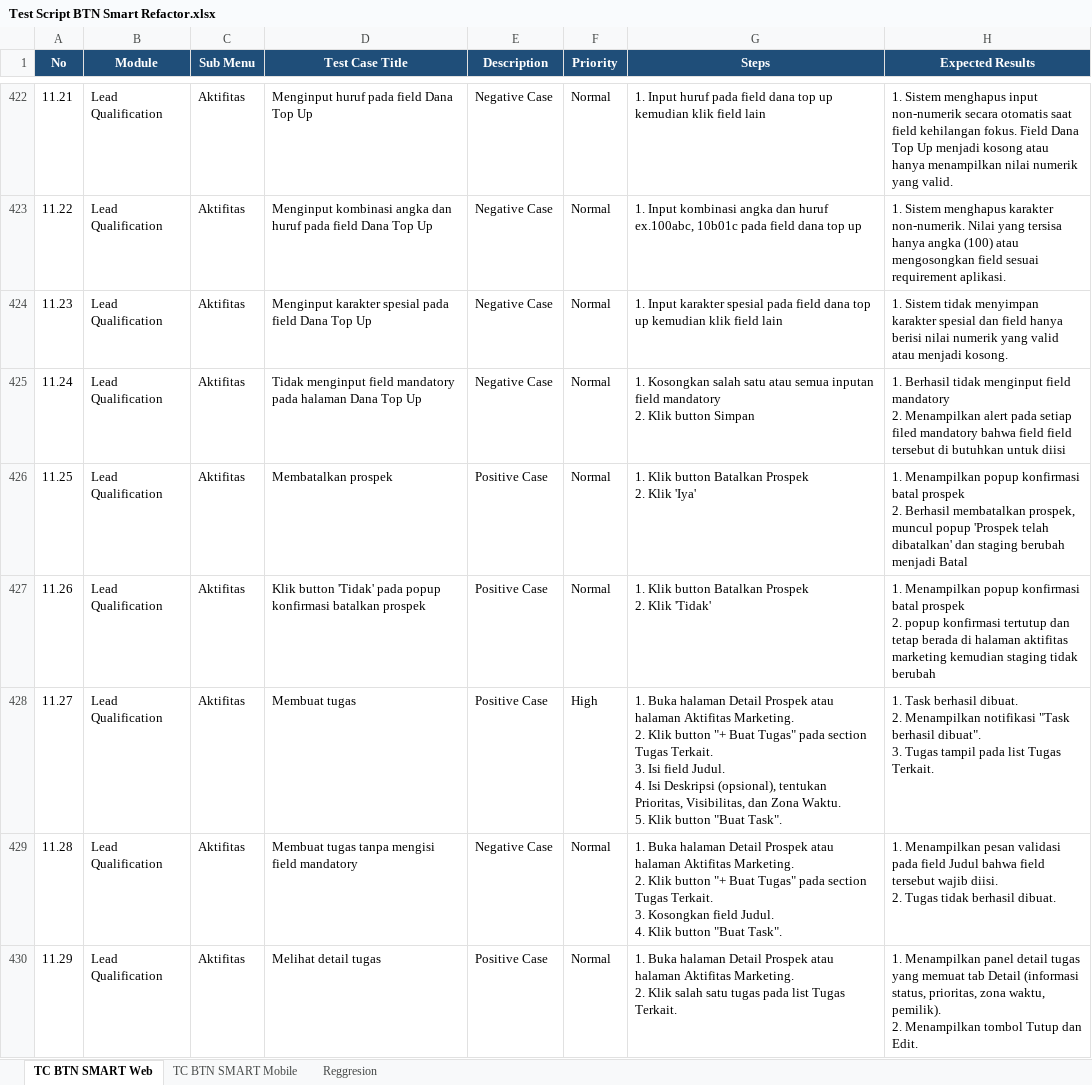
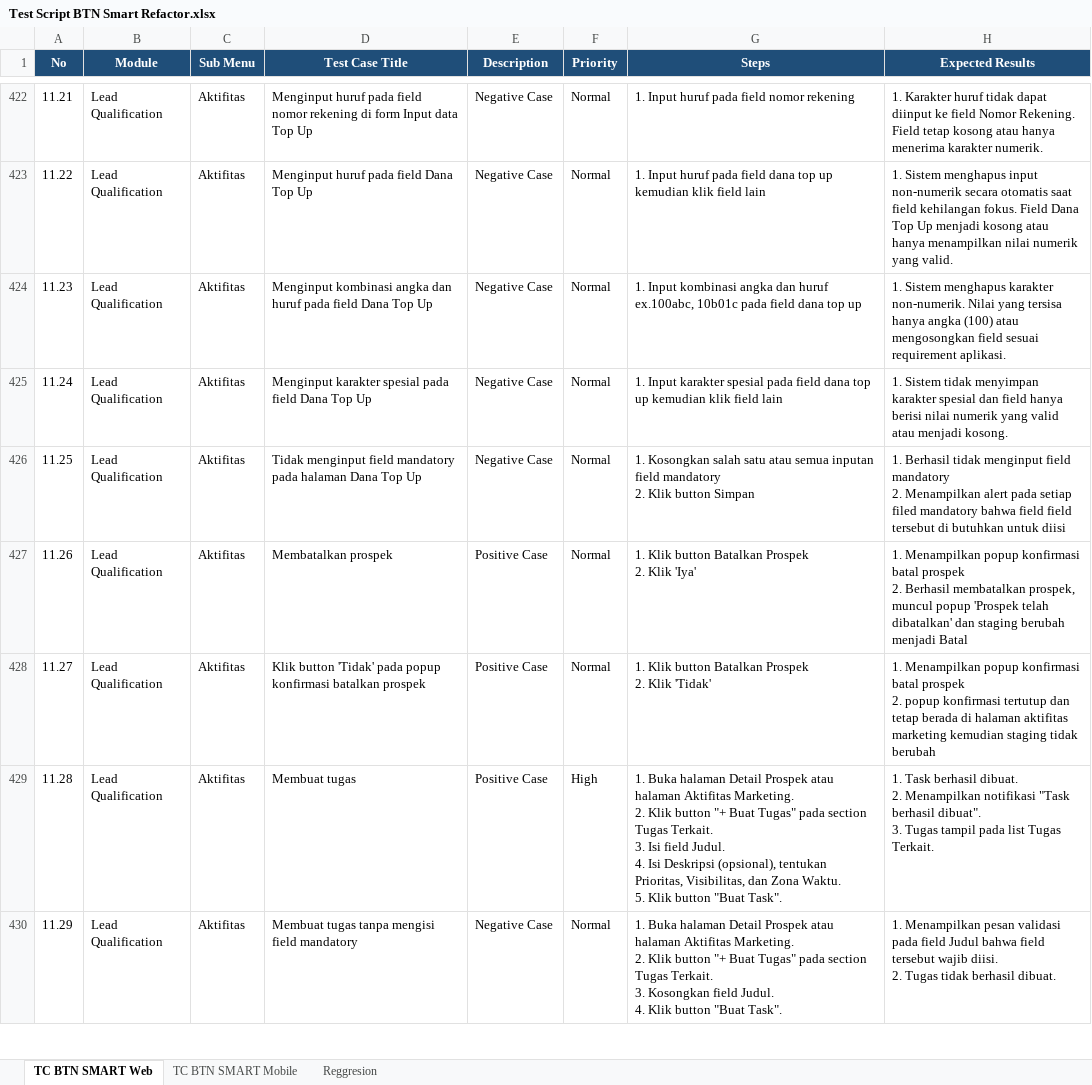
Before and after one commit to muhammaddanihaikal/btn-smart-refactor, an Excel workbook: Test Script/Test Script BTN Smart Refactor.xlsx, sheet TC BTN SMART Web, drawn as a sheet; only a part is shown, gaps mark what is left out; values as stored, in another font and other column widths than the file's, no borders; ↵ is a line break in a cell; the diff covers the shown part only; the diff names each change by its address in the sheet, - before the commit and + after, or states it on an @@ line.

```diff
--- a/Test Script/Test Script BTN Smart Refactor.xlsx (sheet TC BTN SMART Web)
+++ b/Test Script/Test Script BTN Smart Refactor.xlsx (sheet TC BTN SMART Web)
-D422 (Test Case Title): …pada field Dana Top Up
+D422 (Test Case Title): …pada field nomor rekening di form Input data Top Up
-G422 (Steps): …pada field dana top up kemudian klik field lain
+G422 (Steps): …pada field nomor rekening
-H422 (Expected Results): 1. Sistem menghapus input non-numerik secara otomatis saat field kehilangan fokus. Field Dana Top Up menjadi kosong atau hanya menampilkan nilai numerik yang valid.
+H422 (Expected Results): 1. Karakter huruf tidak dapat diinput ke field Nomor Rekening. Field tetap kosong atau hanya menerima karakter numerik.
-D423 (Test Case Title): Menginput kombinasi angka dan huruf pada…
+D423 (Test Case Title): Menginput huruf pada…
-G423 (Steps): 1. Input kombinasi angka dan huruf ex.100abc, 10b01c pada field dana top up
+G423 (Steps): 1. Input huruf pada field dana top up kemudian klik field lain
-H423 (Expected Results): …Sistem menghapus karakter non-numerik. Nilai yang tersisa hanya angka (100) atau mengosongkan field sesuai requirement aplikasi.
+H423 (Expected Results): …Sistem menghapus input non-numerik secara otomatis saat field kehilangan fokus. Field Dana Top Up menjadi kosong atau hanya menampilkan nilai numerik yang valid.
-D424 (Test Case Title): Menginput karakter spesial pada field…
+D424 (Test Case Title): Menginput kombinasi angka dan huruf pada field…
-G424 (Steps): 1. Input karakter spesial pada field dana top up kemudian klik field lain
+G424 (Steps): 1. Input kombinasi angka dan huruf ex.100abc, 10b01c pada field dana top up
-H424 (Expected Results): 1. Sistem tidak menyimpan karakter spesial dan field hanya berisi nilai numerik yang valid atau menjadi kosong.
+H424 (Expected Results): 1. Sistem menghapus karakter non-numerik. Nilai yang tersisa hanya angka (100) atau mengosongkan field sesuai requirement aplikasi.
-D425 (Test Case Title): Tidak menginput field mandatory pada halaman Dana Top…
+D425 (Test Case Title): Menginput karakter spesial pada field Dana Top…
-G425 (Steps): 1. Kosongkan salah satu atau semua inputan field mandatory ↵ 2. Klik button Simpan
+G425 (Steps): 1. Input karakter spesial pada field dana top up kemudian klik field lain
-H425 (Expected Results): 1. Berhasil tidak menginput field mandatory ↵ 2. Menampilkan alert pada setiap filed mandatory bahwa field field tersebut di butuhkan untuk diisi
+H425 (Expected Results): 1. Sistem tidak menyimpan karakter spesial dan field hanya berisi nilai numerik yang valid atau menjadi kosong.
-D426 (Test Case Title): Membatalkan prospek
+D426 (Test Case Title): Tidak menginput field mandatory pada halaman Dana Top Up
-E426 (Description): Positive Case
+E426 (Description): Negative Case
-G426 (Steps): 1. Klik button Batalkan Prospek ↵ 2. Klik 'Iya'
+G426 (Steps): 1. Kosongkan salah satu atau semua inputan field mandatory ↵ 2. Klik button Simpan
-H426 (Expected Results): 1. Menampilkan popup konfirmasi batal prospek ↵ 2. Berhasil membatalkan prospek, muncul popup 'Prospek telah dibatalkan' dan staging berubah menjadi Batal
+H426 (Expected Results): 1. Berhasil tidak menginput field mandatory ↵ 2. Menampilkan alert pada setiap filed mandatory bahwa field field tersebut di butuhkan untuk diisi
-D427 (Test Case Title): Klik button 'Tidak' pada popup konfirmasi batalkan prospek
+D427 (Test Case Title): Membatalkan prospek
-G427 (Steps): …2. Klik 'Tidak'
+G427 (Steps): …2. Klik 'Iya'
-H427 (Expected Results): …prospek ↵ 2. popup konfirmasi tertutup dan tetap berada di halaman aktifitas marketing kemudian staging tidak berubah
+H427 (Expected Results): …prospek ↵ 2. Berhasil membatalkan prospek, muncul popup 'Prospek telah dibatalkan' dan staging berubah menjadi Batal
-D428 (Test Case Title): Membuat tugas
+D428 (Test Case Title): Klik button 'Tidak' pada popup konfirmasi batalkan prospek
-F428 (Priority): High
+F428 (Priority): Normal
-G428 (Steps): 1. Buka halaman Detail Prospek atau halaman Aktifitas Marketing. ↵ 2. Klik button "+ Buat Tugas" pada section Tugas Terkait. ↵ 3. Isi field Judul. ↵ 4. Isi Deskripsi (opsional), tentukan Prioritas, Visibilitas, dan Zona Waktu. ↵ 5. Klik button "Buat Task".
+G428 (Steps): 1. Klik button Batalkan Prospek ↵ 2. Klik 'Tidak'
-H428 (Expected Results): 1. Task berhasil dibuat. ↵ 2. Menampilkan notifikasi "Task berhasil dibuat". ↵ 3. Tugas tampil pada list Tugas Terkait.
+H428 (Expected Results): 1. Menampilkan popup konfirmasi batal prospek ↵ 2. popup konfirmasi tertutup dan tetap berada di halaman aktifitas marketing kemudian staging tidak berubah
-D429 (Test Case Title): Membuat tugas tanpa mengisi field mandatory
+D429 (Test Case Title): Membuat tugas
-E429 (Description): Negative Case
+E429 (Description): Positive Case
-F429 (Priority): Normal
+F429 (Priority): High
-G429 (Steps): …Terkait. ↵ 3. Kosongkan field Judul. ↵ 4. Klik button…
+G429 (Steps): …Terkait. ↵ 3. Isi field Judul. ↵ 4. Isi Deskripsi (opsional), tentukan Prioritas, Visibilitas, dan Zona Waktu. ↵ 5. Klik button…
-H429 (Expected Results): 1. Menampilkan pesan validasi pada field Judul bahwa field tersebut wajib diisi. ↵ 2. Tugas tidak berhasil dibuat.
+H429 (Expected Results): 1. Task berhasil dibuat. ↵ 2. Menampilkan notifikasi "Task berhasil dibuat". ↵ 3. Tugas tampil pada list Tugas Terkait.
-D430 (Test Case Title): Melihat detail tugas
+D430 (Test Case Title): Membuat tugas tanpa mengisi field mandatory
-E430 (Description): Positive Case
+E430 (Description): Negative Case
-G430 (Steps): …2. Klik salah satu tugas pada list Tugas Terkait.
+G430 (Steps): …2. Klik button "+ Buat Tugas" pada section Tugas Terkait. ↵ 3. Kosongkan field Judul. ↵ 4. Klik button "Buat Task".
-H430 (Expected Results): 1. Menampilkan panel detail tugas yang memuat tab Detail (informasi status, prioritas, zona waktu, pemilik). ↵ 2. Menampilkan tombol Tutup dan Edit.
+H430 (Expected Results): 1. Menampilkan pesan validasi pada field Judul bahwa field tersebut wajib diisi. ↵ 2. Tugas tidak berhasil dibuat.
```
Also changed, not shown: 1 added row and 94 edited cells elsewhere in this sheet, SIT/Test Case.xlsx, 43 other files.
